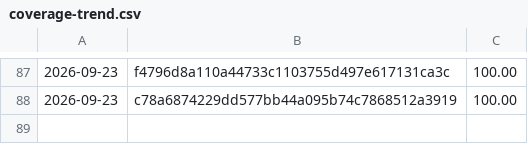
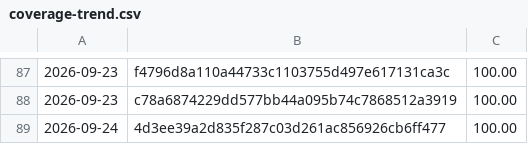
Before and after one commit to Danathar/sensi, a CSV file: coverage-trend.csv, drawn as a sheet; only a part is shown, gaps mark what is left out.

```diff
--- a/coverage-trend.csv
+++ b/coverage-trend.csv
@@ -88 +88,2 @@
 2026-09-23,c78a6874229dd577bb44a095b74c7868512a3919,100.00
+2026-09-24,4d3ee39a2d835f287c03d261ac856926cb6ff477,100.00
```
